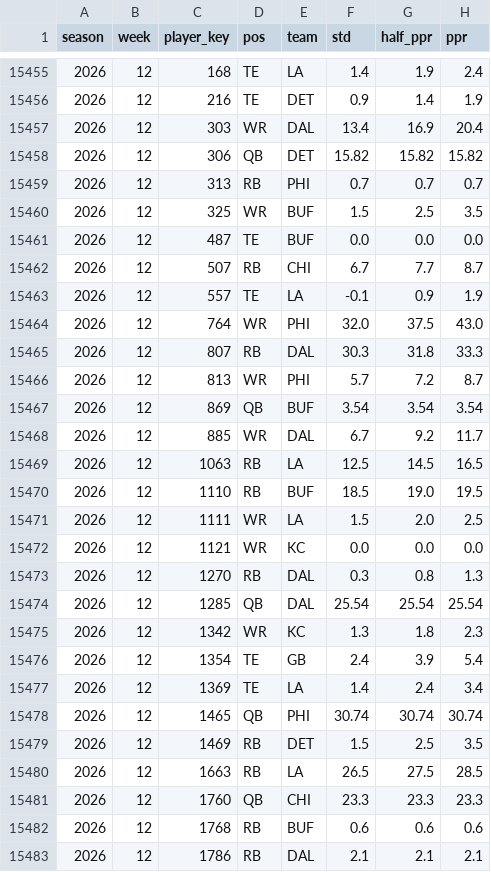
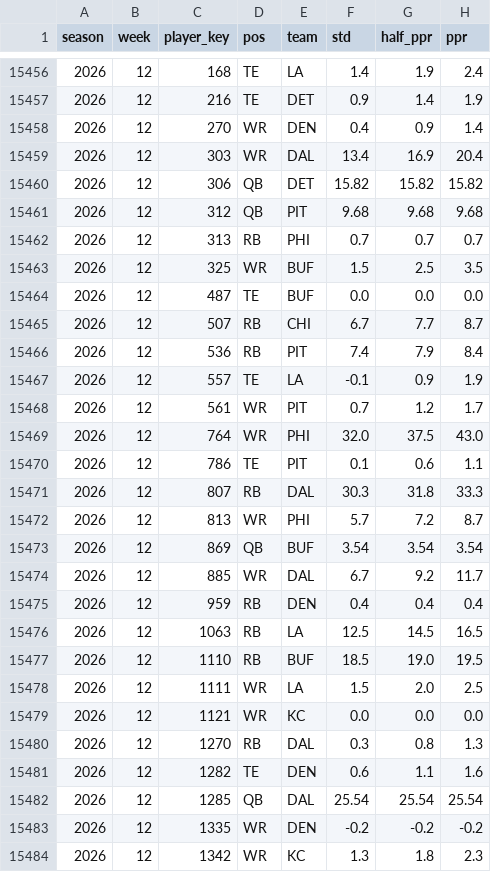
Before and after one commit to datadrivenfootball/fantasy-tools, a CSV file: data/inputs/weekly_actuals_2024_2026.csv, drawn as a sheet; only a part is shown, gaps mark what is left out; the shorter side is filled out with more unchanged rows; the diff covers the shown part only.

```diff
--- a/data/inputs/weekly_actuals_2024_2026.csv
+++ b/data/inputs/weekly_actuals_2024_2026.csv
@@ -15456,4 +15457,6 @@ season,week,player_key,pos,team,std,half_ppr,ppr
 2026,12,216,TE,DET,0.9,1.4,1.9
+2026,12,270,WR,DEN,0.4,0.9,1.4
 2026,12,303,WR,DAL,13.4,16.9,20.4
 2026,12,306,QB,DET,15.82,15.82,15.82
+2026,12,312,QB,PIT,9.68,9.68,9.68
 2026,12,313,RB,PHI,0.7,0.7,0.7
@@ -15462,4 +15465,7 @@ season,week,player_key,pos,team,std,half_ppr,ppr
 2026,12,507,RB,CHI,6.7,7.7,8.7
+2026,12,536,RB,PIT,7.4,7.9,8.4
 2026,12,557,TE,LA,-0.1,0.9,1.9
+2026,12,561,WR,PIT,0.7,1.2,1.7
 2026,12,764,WR,PHI,32.0,37.5,43.0
+2026,12,786,TE,PIT,0.1,0.6,1.1
 2026,12,807,RB,DAL,30.3,31.8,33.3
@@ -15468,2 +15474,3 @@ season,week,player_key,pos,team,std,half_ppr,ppr
 2026,12,885,WR,DAL,6.7,9.2,11.7
+2026,12,959,RB,DEN,0.4,0.4,0.4
 2026,12,1063,RB,LA,12.5,14.5,16.5
@@ -15473,3 +15480,5 @@ season,week,player_key,pos,team,std,half_ppr,ppr
 2026,12,1270,RB,DAL,0.3,0.8,1.3
+2026,12,1282,TE,DEN,0.6,1.1,1.6
 2026,12,1285,QB,DAL,25.54,25.54,25.54
+2026,12,1335,WR,DEN,-0.2,-0.2,-0.2
 2026,12,1342,WR,KC,1.3,1.8,2.3
```
Also changed, not shown: 13 added rows elsewhere in this file, data/inputs/espn_weekly_projections_2026.csv, 1 other file.
